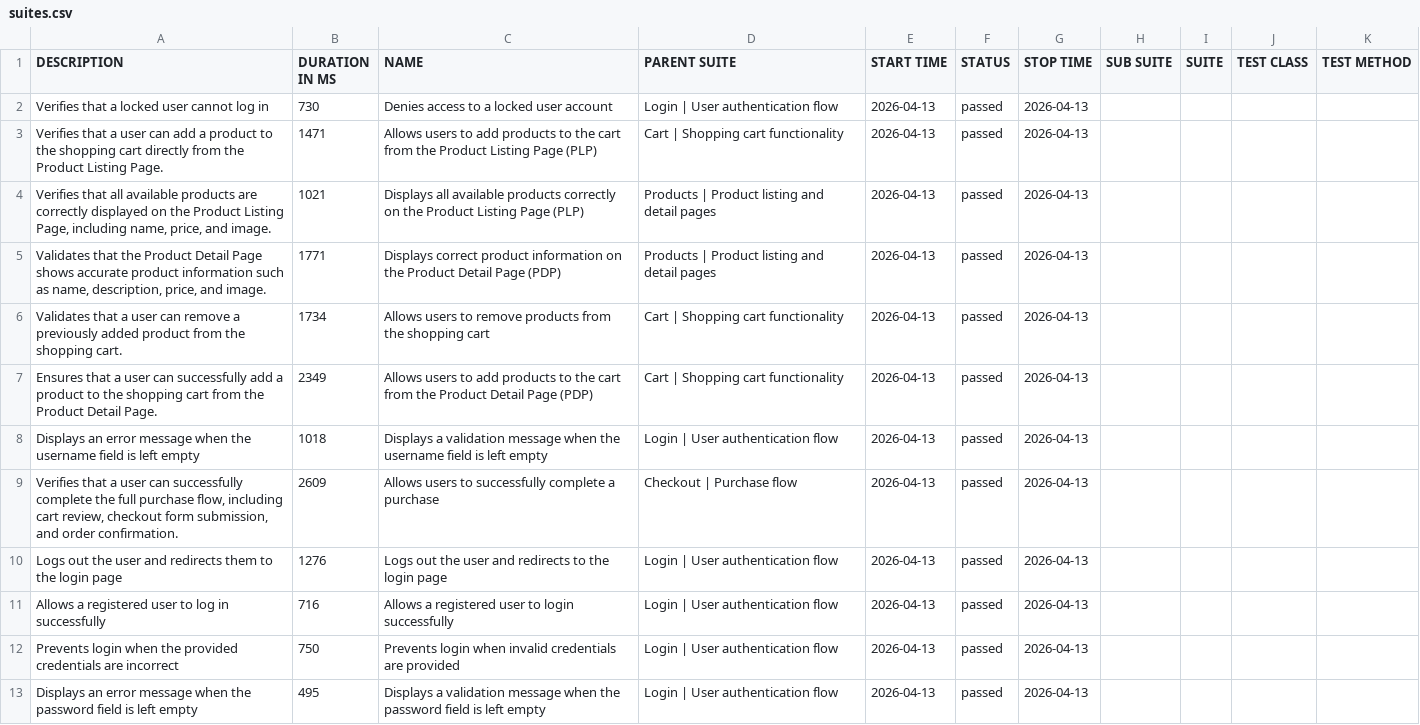
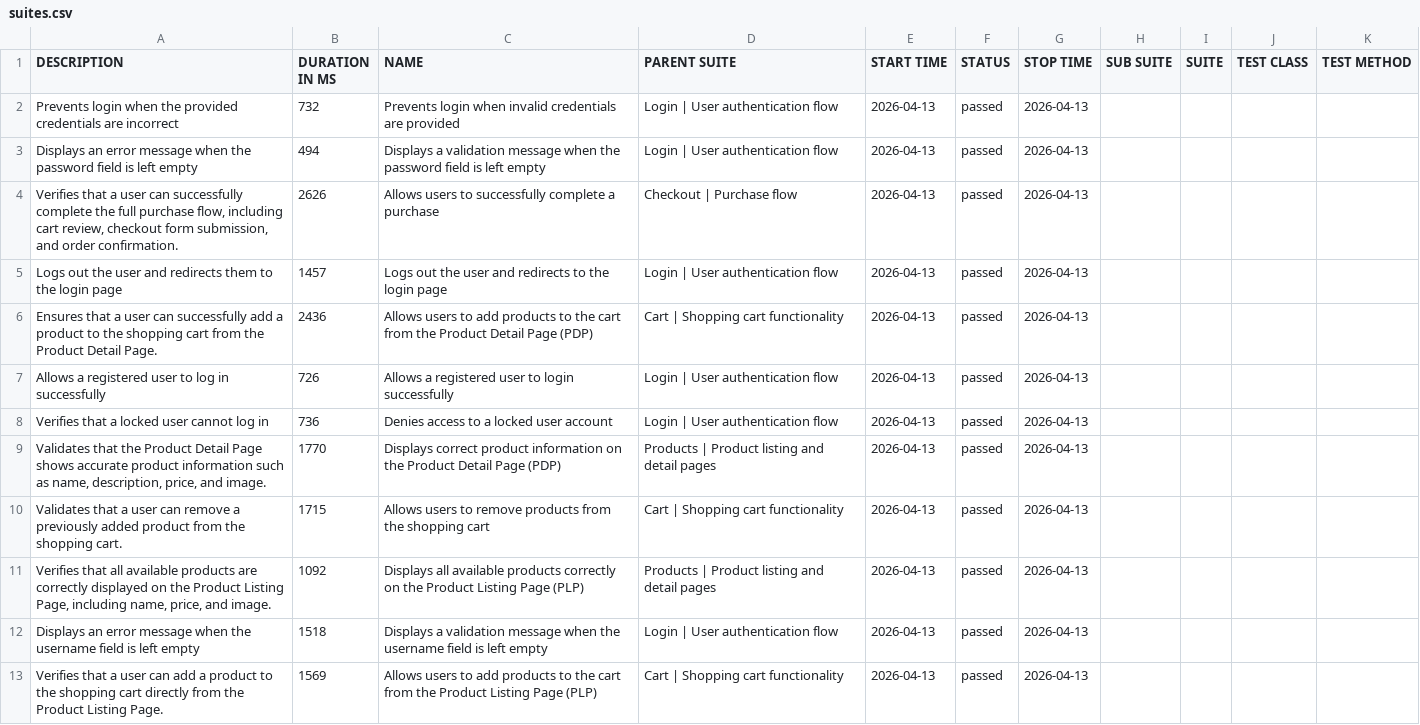
Before and after one commit to JonanXavi/cypress_automation, a CSV file: data/suites.csv, drawn as a sheet.

```diff
--- a/data/suites.csv
+++ b/data/suites.csv
@@ -1,13 +1,13 @@
 "DESCRIPTION","DURATION IN MS","NAME","PARENT SUITE","START TIME","STATUS","STOP TIME","SUB SUITE","SUITE","TEST CLASS","TEST METHOD"
-"Verifies that a locked user cannot log in","730","Denies access to a locked user account","Login | User authentication flow","2026-04-13","passed","2026-04-13","","","",""
-"Verifies that a user can add a product to the shopping cart directly from the Product Listing Page.","1471","Allows users to add products to the cart from the Product Listing Page (PLP)","Cart | Shopping cart functionality","2026-04-13","passed","2026-04-13","","","",""
-"Verifies that all available products are correctly displayed on the Product Listing Page, including name, price, and image.","1021","Displays all available products correctly on the Product Listing Page (PLP)","Products | Product listing and detail pages","2026-04-13","passed","2026-04-13","","","",""
-"Validates that the Product Detail Page shows accurate product information such as name, description, price, and image.","1771","Displays correct product information on the Product Detail Page (PDP)","Products | Product listing and detail pages","2026-04-13","passed","2026-04-13","","","",""
-"Validates that a user can remove a previously added product from the shopping cart.","1734","Allows users to remove products from the shopping cart","Cart | Shopping cart functionality","2026-04-13","passed","2026-04-13","","","",""
-"Ensures that a user can successfully add a product to the shopping cart from the Product Detail Page.","2349","Allows users to add products to the cart from the Product Detail Page (PDP)","Cart | Shopping cart functionality","2026-04-13","passed","2026-04-13","","","",""
-"Displays an error message when the username field is left empty","1018","Displays a validation message when the username field is left empty","Login | User authentication flow","2026-04-13","passed","2026-04-13","","","",""
-"Verifies that a user can successfully complete the full purchase flow, including cart review, checkout form submission, and order confirmation.","2609","Allows users to successfully complete a purchase","Checkout | Purchase flow","2026-04-13","passed","2026-04-13","","","",""
-"Logs out the user and redirects them to the login page","1276","Logs out the user and redirects to the login page","Login | User authentication flow","2026-04-13","passed","2026-04-13","","","",""
-"Allows a registered user to log in successfully","716","Allows a registered user to login successfully","Login | User authentication flow","2026-04-13","passed","2026-04-13","","","",""
-"Prevents login when the provided credentials are incorrect","750","Prevents login when invalid credentials are provided","Login | User authentication flow","2026-04-13","passed","2026-04-13","","","",""
-"Displays an error message when the password field is left empty","495","Displays a validation message when the password field is left empty","Login | User authentication flow","2026-04-13","passed","2026-04-13","","","",""
+"Prevents login when the provided credentials are incorrect","732","Prevents login when invalid credentials are provided","Login | User authentication flow","2026-04-13","passed","2026-04-13","","","",""
+"Displays an error message when the password field is left empty","494","Displays a validation message when the password field is left empty","Login | User authentication flow","2026-04-13","passed","2026-04-13","","","",""
+"Verifies that a user can successfully complete the full purchase flow, including cart review, checkout form submission, and order confirmation.","2626","Allows users to successfully complete a purchase","Checkout | Purchase flow","2026-04-13","passed","2026-04-13","","","",""
+"Logs out the user and redirects them to the login page","1457","Logs out the user and redirects to the login page","Login | User authentication flow","2026-04-13","passed","2026-04-13","","","",""
+"Ensures that a user can successfully add a product to the shopping cart from the Product Detail Page.","2436","Allows users to add products to the cart from the Product Detail Page (PDP)","Cart | Shopping cart functionality","2026-04-13","passed","2026-04-13","","","",""
+"Allows a registered user to log in successfully","726","Allows a registered user to login successfully","Login | User authentication flow","2026-04-13","passed","2026-04-13","","","",""
+"Verifies that a locked user cannot log in","736","Denies access to a locked user account","Login | User authentication flow","2026-04-13","passed","2026-04-13","","","",""
+"Validates that the Product Detail Page shows accurate product information such as name, description, price, and image.","1770","Displays correct product information on the Product Detail Page (PDP)","Products | Product listing and detail pages","2026-04-13","passed","2026-04-13","","","",""
+"Validates that a user can remove a previously added product from the shopping cart.","1715","Allows users to remove products from the shopping cart","Cart | Shopping cart functionality","2026-04-13","passed","2026-04-13","","","",""
+"Verifies that all available products are correctly displayed on the Product Listing Page, including name, price, and image.","1092","Displays all available products correctly on the Product Listing Page (PLP)","Products | Product listing and detail pages","2026-04-13","passed","2026-04-13","","","",""
+"Displays an error message when the username field is left empty","1518","Displays a validation message when the username field is left empty","Login | User authentication flow","2026-04-13","passed","2026-04-13","","","",""
+"Verifies that a user can add a product to the shopping cart directly from the Product Listing Page.","1569","Allows users to add products to the cart from the Product Listing Page (PLP)","Cart | Shopping cart functionality","2026-04-13","passed","2026-04-13","","","",""
```
Also changed, not shown: 26 other files.
